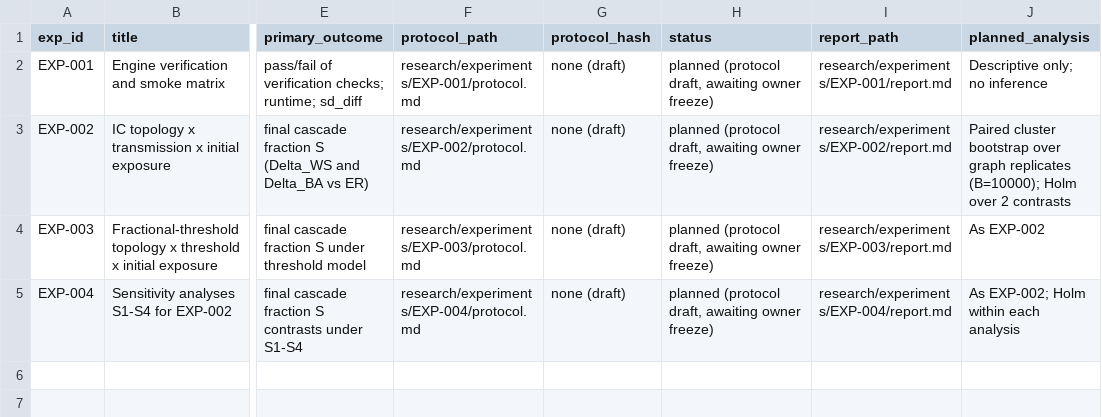
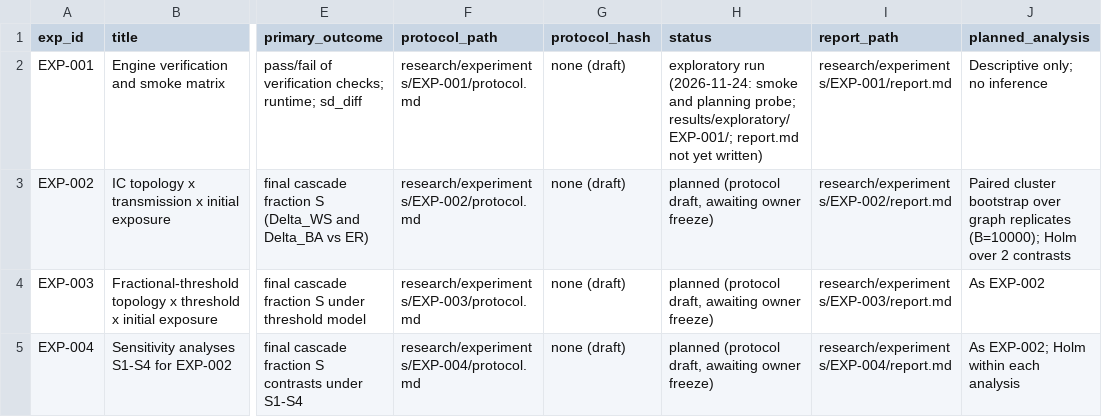
Before and after one commit to mohamedbechirkefi/viral-network-diffusion, a CSV file: research/experiment_registry.csv, drawn as a sheet; only a part is shown, gaps mark what is left out; the diff names each change by its address in the sheet, - before the commit and + after, or states it on an @@ line.

```diff
--- a/research/experiment_registry.csv
+++ b/research/experiment_registry.csv
-H2 (status): planned (protocol draft, awaiting owner freeze)
+H2 (status): exploratory run (2026-11-24: smoke and planning probe; results/exploratory/EXP-001/; report.md not yet written)
```
Also changed, not shown: 41 other files.
